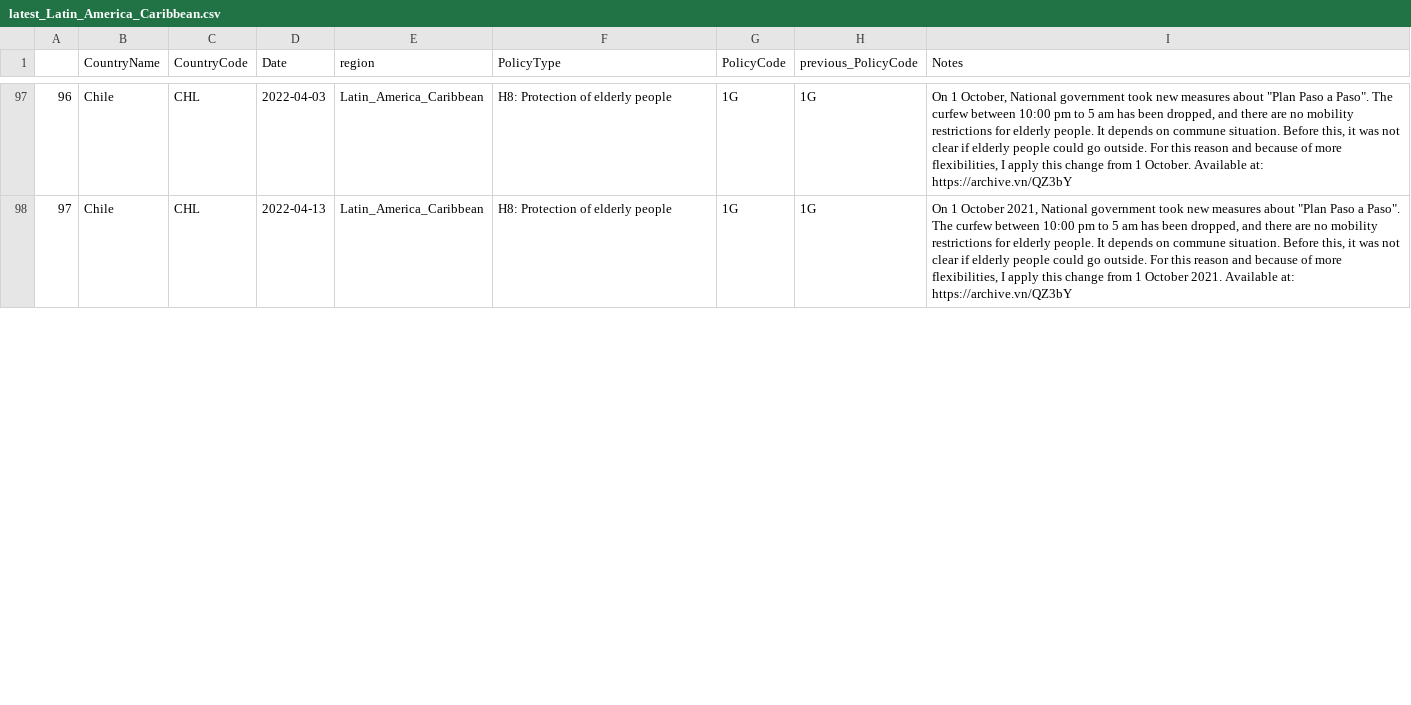
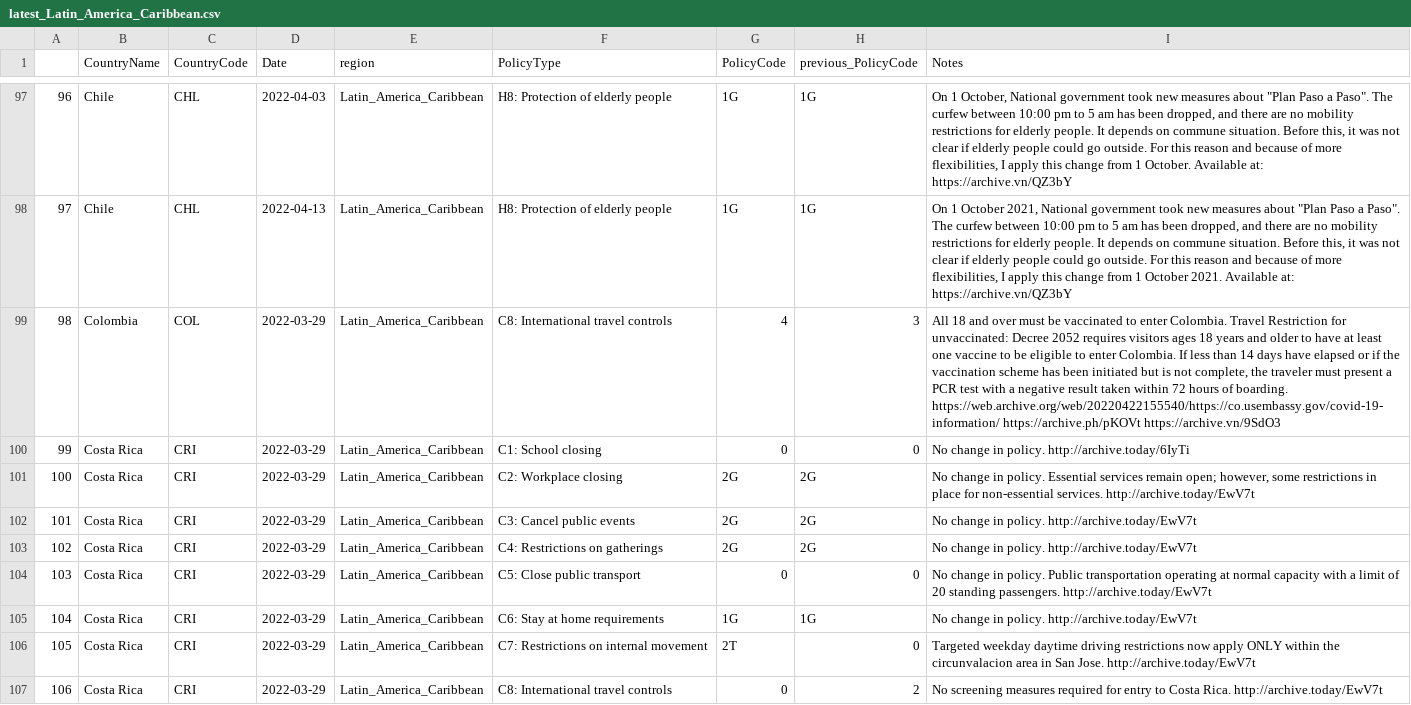
Before and after one commit to tatlowhelen/covid-policy-scratchpad, a CSV file: regional_changes/latest_Latin_America_Caribbean.csv, drawn as a sheet; only a part is shown, gaps mark what is left out; the diff covers the shown part only; the diff names each change by its address in the sheet, - before the commit and + after, or states it on an @@ line.

```diff
--- a/regional_changes/latest_Latin_America_Caribbean.csv
+++ b/regional_changes/latest_Latin_America_Caribbean.csv
+row 99: 98 | Colombia | COL | 2022-03-29 | Latin_America_Caribbean | C8: International travel controls | 4 | 3 | All 18 and over must be vaccinated to enter Colombia. Travel Restriction for unvaccinated: Decree 2052 requires visitors ages 18 years and older to have at least one vaccine to be eligible to enter Colombia. If less than 14 days have elapsed or if the vaccination scheme has been initiated but is not complete, the traveler must present a PCR test with a negative result taken within 72 hours of boarding. https://web.archive.org/web/20220422155540/https://co.usembassy.gov/covid-19-information/ https://archive.ph/pKOVt https://archive.vn/9SdO3
+row 100: 99 | Costa Rica | CRI | 2022-03-29 | Latin_America_Caribbean | C1: School closing | 0 | 0 | No change in policy. http://archive.today/6IyTi
+row 101: 100 | Costa Rica | CRI | 2022-03-29 | Latin_America_Caribbean | C2: Workplace closing | 2G | 2G | No change in policy. Essential services remain open; however, some restrictions in place for non-essential services. http://archive.today/EwV7t
+row 102: 101 | Costa Rica | CRI | 2022-03-29 | Latin_America_Caribbean | C3: Cancel public events | 2G | 2G | No change in policy. http://archive.today/EwV7t
+row 103: 102 | Costa Rica | CRI | 2022-03-29 | Latin_America_Caribbean | C4: Restrictions on gatherings | 2G | 2G | No change in policy. http://archive.today/EwV7t
+row 104: 103 | Costa Rica | CRI | 2022-03-29 | Latin_America_Caribbean | C5: Close public transport | 0 | 0 | No change in policy. Public transportation operating at normal capacity with a limit of 20 standing passengers. http://archive.today/EwV7t
+row 105: 104 | Costa Rica | CRI | 2022-03-29 | Latin_America_Caribbean | C6: Stay at home requirements | 1G | 1G | No change in policy. http://archive.today/EwV7t
+row 106: 105 | Costa Rica | CRI | 2022-03-29 | Latin_America_Caribbean | C7: Restrictions on internal movement | 2T | 0 | Targeted weekday daytime driving restrictions now apply ONLY within the circunvalacion area in San Jose. http://archive.today/EwV7t
+row 107: 106 | Costa Rica | CRI | 2022-03-29 | Latin_America_Caribbean | C8: International travel controls | 0 | 2 | No screening measures required for entry to Costa Rica. http://archive.today/EwV7t
```
Also changed, not shown: 9 added rows, 2 removed rows, 19 edited cells and row numbers in column A elsewhere in this file, regional_changes/latest_Middle_East_North_Africa.csv, regional_changes/latest_North_America.csv, 13 other files.
